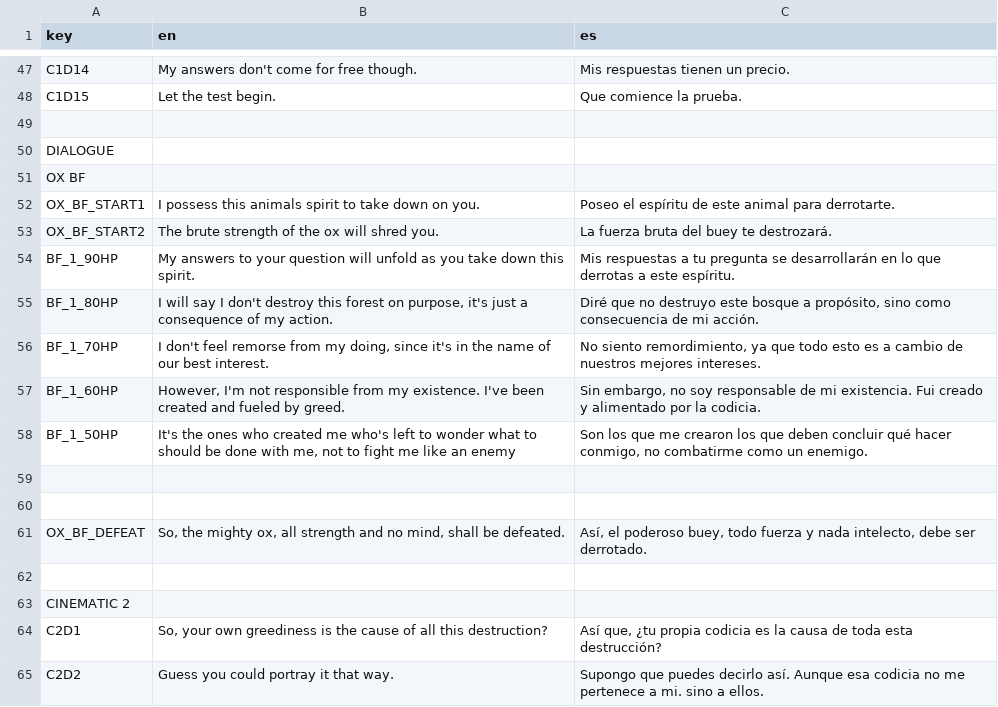
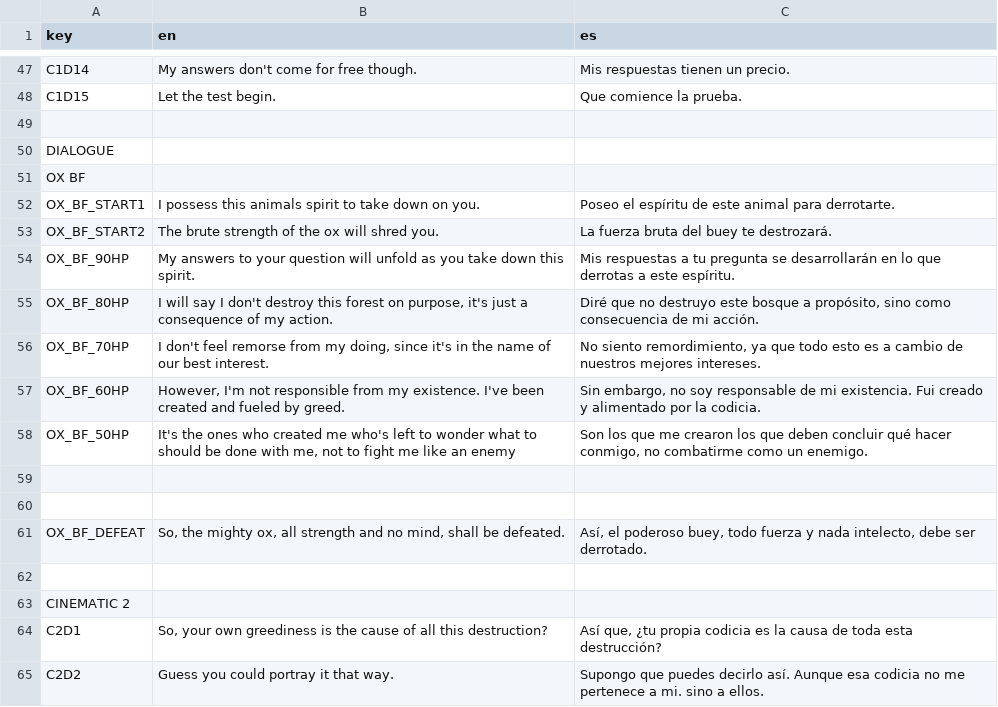
Before and after one commit to IES-Rafael-Alberti/GameOff2024TurboButaTeam, a CSV file: dialogue/translations/EXES TRANSLATIONS - Sheet1.csv, drawn as a sheet; only a part is shown, gaps mark what is left out.

```diff
--- a/dialogue/translations/EXES TRANSLATIONS - Sheet1.csv
+++ b/dialogue/translations/EXES TRANSLATIONS - Sheet1.csv
@@ -53,7 +53,7 @@ OX_BF_START1,I possess this animals spirit to take down on you.,Poseo el espíri
 OX_BF_START2,The brute strength of the ox will shred you.,La fuerza bruta del buey te destrozará.
-BF_1_90HP,My answers to your question will unfold as you take down this spirit.,Mis respuestas a tu pregunta se desarrollarán en lo que derrotas a este espíritu.
-BF_1_80HP,"I will say I don't destroy this forest on purpose, it's just a consequence of my action.","Diré que no destruyo este bosque a propósito, sino como consecuencia de mi acción."
-BF_1_70HP,"I don't feel remorse from my doing, since it's in the name of our best interest.","No siento remordimiento, ya que todo esto es a cambio de nuestros mejores intereses."
-BF_1_60HP,"However, I'm not responsible from my existence. I've been created and fueled by greed.","Sin embargo, no soy responsable de mi existencia. Fui creado y alimentado por la codicia."
-BF_1_50HP,"It's the ones who created me who's left to wonder what to should be done with me, not to fight me like an enemy","Son los que me crearon los que deben concluir qué hacer conmigo, no combatirme como un enemigo."
+OX_BF_90HP,My answers to your question will unfold as you take down this spirit.,Mis respuestas a tu pregunta se desarrollarán en lo que derrotas a este espíritu.
+OX_BF_80HP,"I will say I don't destroy this forest on purpose, it's just a consequence of my action.","Diré que no destruyo este bosque a propósito, sino como consecuencia de mi acción."
+OX_BF_70HP,"I don't feel remorse from my doing, since it's in the name of our best interest.","No siento remordimiento, ya que todo esto es a cambio de nuestros mejores intereses."
+OX_BF_60HP,"However, I'm not responsible from my existence. I've been created and fueled by greed.","Sin embargo, no soy responsable de mi existencia. Fui creado y alimentado por la codicia."
+OX_BF_50HP,"It's the ones who created me who's left to wonder what to should be done with me, not to fight me like an enemy","Son los que me crearon los que deben concluir qué hacer conmigo, no combatirme como un enemigo."
 ,,
```
Also changed, not shown: 9 other files.
